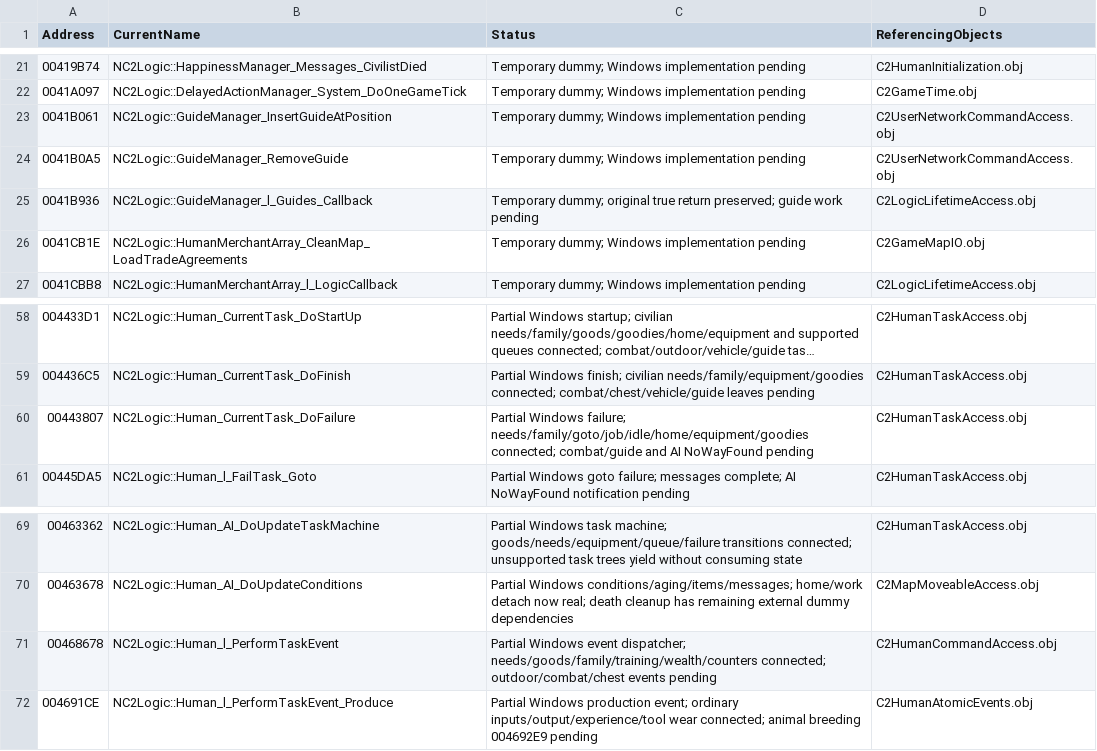
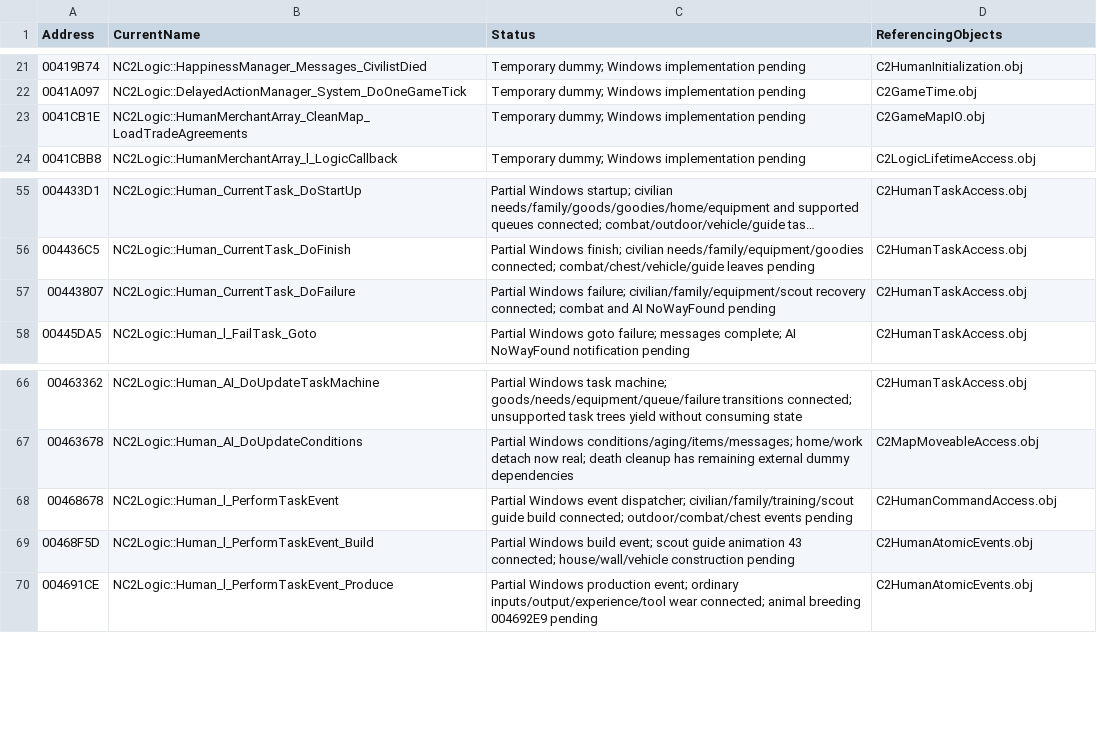
Before and after one commit to HaoJun0823/OpenVikings_cpp, a CSV file: docs/TEMPORARY_LINK_STUBS.csv, drawn as a sheet; only a part is shown, gaps mark what is left out; long unchanged cells end in ….

```diff
--- a/docs/TEMPORARY_LINK_STUBS.csv
+++ b/docs/TEMPORARY_LINK_STUBS.csv
@@ -22,5 +22,2 @@ Address,CurrentName,Status,ReferencingObjects
 0041A097,NC2Logic::DelayedActionManager_System_DoOneGameTick,Temporary dummy; Windows implementation pending,C2GameTime.obj
-0041B061,NC2Logic::GuideManager_InsertGuideAtPosition,Temporary dummy; Windows implementation pending,C2UserNetworkCommandAccess.obj
-0041B0A5,NC2Logic::GuideManager_RemoveGuide,Temporary dummy; Windows implementation pending,C2UserNetworkCommandAccess.obj
-0041B936,NC2Logic::GuideManager_l_Guides_Callback,Temporary dummy; original true return preserved; guide work pending,C2LogicLifetimeAccess.obj
 0041CB1E,NC2Logic::HumanMerchantArray_CleanMap_LoadTradeAgreements,Temporary dummy; Windows implementation pending,C2GameMapIO.obj
@@ -59,3 +56,3 @@ Address,CurrentName,Status,ReferencingObjects
 004436C5,NC2Logic::Human_CurrentTask_DoFinish,Partial Windows finish; civilian needs/family/equipment/goodies connected; combat/chest/vehicle/guide leaves pending,C2HumanTaskAccess.obj
-00443807,NC2Logic::Human_CurrentTask_DoFailure,Partial Windows failure; needs/family/goto/job/idle/home/equipment/goodies connected; combat/guide and AI NoWayFound pending,C2HumanTaskAccess.obj
+00443807,NC2Logic::Human_CurrentTask_DoFailure,Partial Windows failure; civilian/family/equipment/scout recovery connected; combat and AI NoWayFound pending,C2HumanTaskAccess.obj
 00445DA5,NC2Logic::Human_l_FailTask_Goto,Partial Windows goto failure; messages complete; AI NoWayFound notification pending,C2HumanTaskAccess.obj
@@ -70,3 +67,4 @@ Address,CurrentName,Status,ReferencingObjects
 00463678,NC2Logic::Human_AI_DoUpdateConditions,Partial Windows conditions/aging/items/messages; home/work detach now real; death cleanup has remaining external dummy dependencies,C2MapMoveableAccess.obj
-00468678,NC2Logic::Human_l_PerformTaskEvent,Partial Windows event dispatcher; needs/goods/family/training/wealth/counters connected; outdoor/combat/chest events pending,C2HumanCommandAccess.obj
+00468678,NC2Logic::Human_l_PerformTaskEvent,Partial Windows event dispatcher; civilian/family/training/scout guide build connected; outdoor/combat/chest events pending,C2HumanCommandAccess.obj
+00468F5D,NC2Logic::Human_l_PerformTaskEvent_Build,Partial Windows build event; scout guide animation 43 connected; house/wall/vehicle construction pending,C2HumanAtomicEvents.obj
 004691CE,NC2Logic::Human_l_PerformTaskEvent_Produce,Partial Windows production event; ordinary inputs/output/experience/tool wear connected; animal breeding 004692E9 pending,C2HumanAtomicEvents.obj
```
Also changed, not shown: docs/FUNCTION_NAME_MAP.csv, 20 other files.
